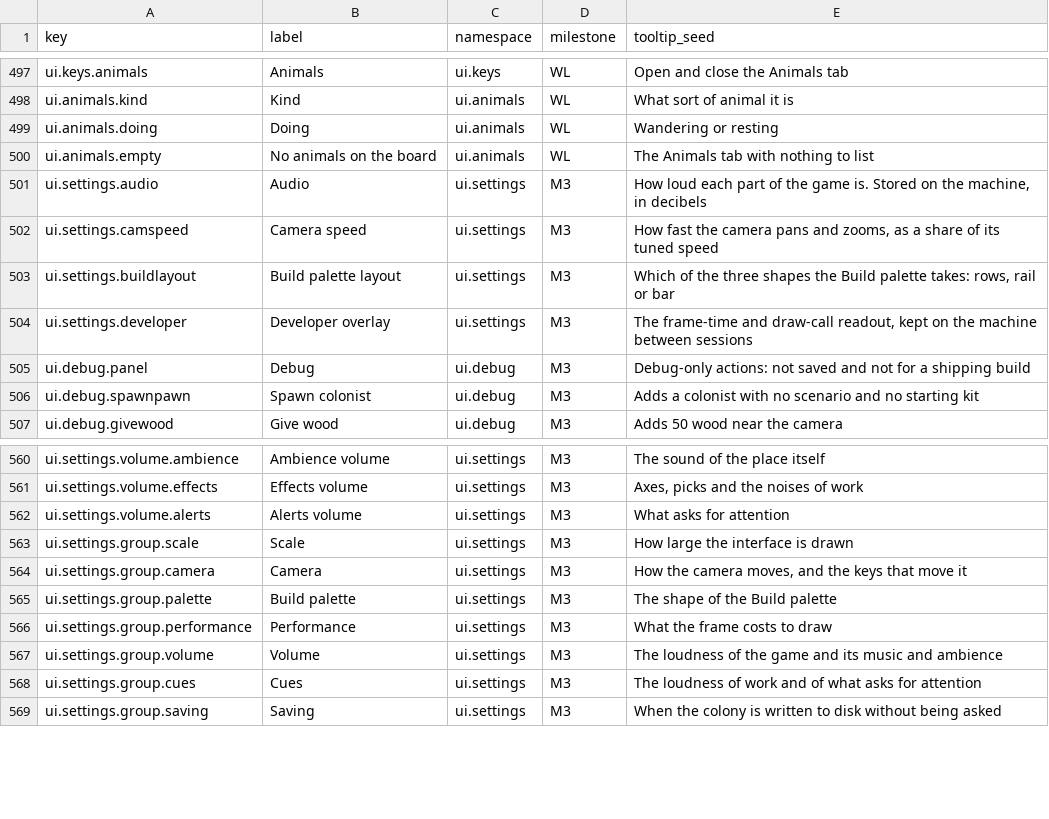
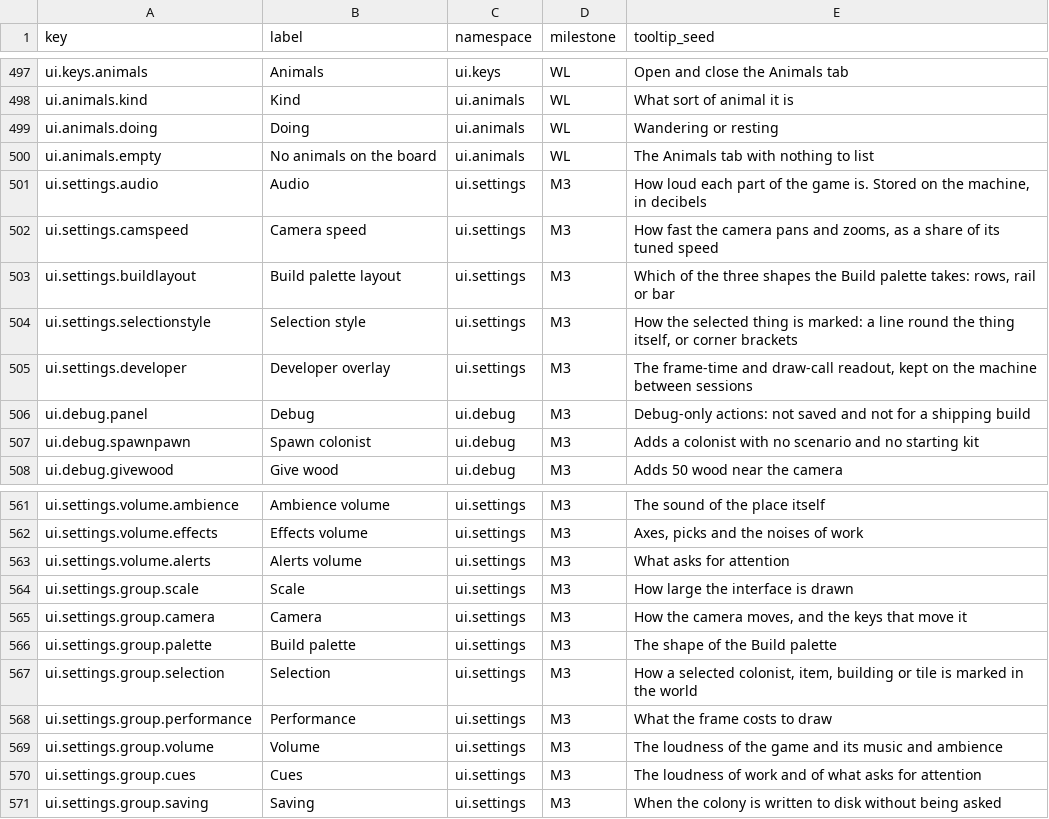
Before and after one commit to 1mitten/odyssey, a CSV file: docs/design/icon-keys.csv, drawn as a sheet; only a part is shown, gaps mark what is left out; the diff names each change by its address in the sheet, - before the commit and + after, or states it on an @@ line.

```diff
--- a/docs/design/icon-keys.csv
+++ b/docs/design/icon-keys.csv
+row 504: ui.settings.selectionstyle | Selection style | ui.settings | M3 | How the selected thing is marked: a line round the thing itself, or corner brackets
+row 567: ui.settings.group.selection | Selection | ui.settings | M3 | How a selected colonist, item, building or tile is marked in the world
```
Also changed, not shown: 43 other files.
